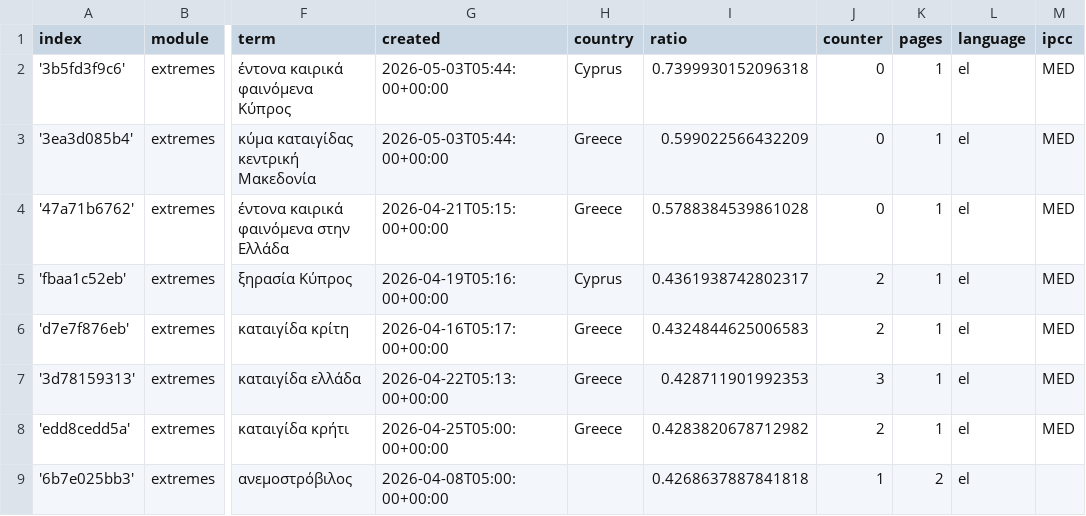
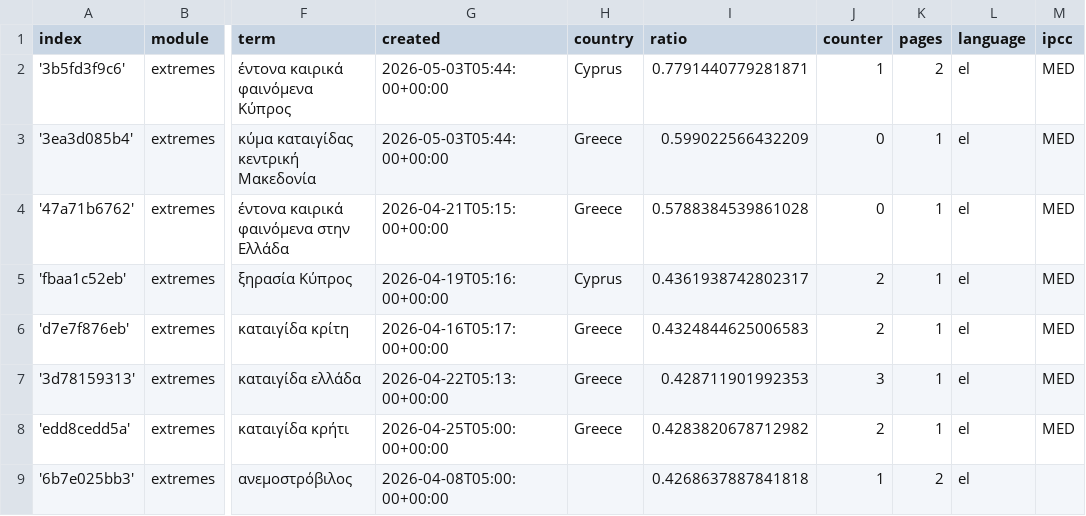
Before and after one commit to kamic-news/dutchExtremes, a CSV file: terms.csv, drawn as a sheet; only a part is shown, gaps mark what is left out; the diff names each change by its address in the sheet, - before the commit and + after, or states it on an @@ line.

```diff
--- a/terms.csv
+++ b/terms.csv
-I2 (ratio): 0.7399930152096318
+I2 (ratio): 0.7791440779281871
-J2 (counter): 0
+J2 (counter): 1
-K2 (pages): 1
+K2 (pages): 2
```
Also changed, not shown: cxsv/news_2026_04.csv.
